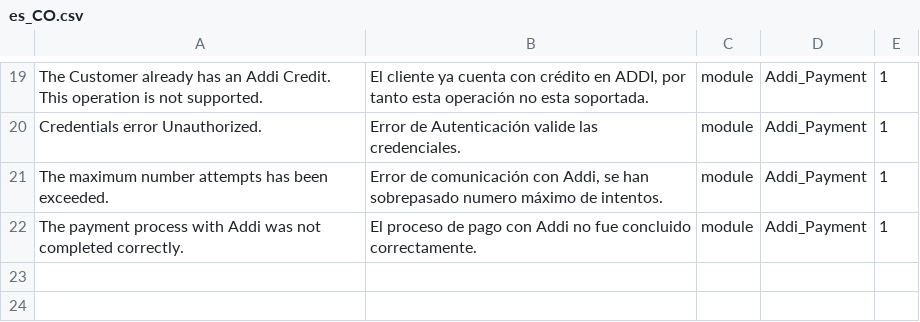
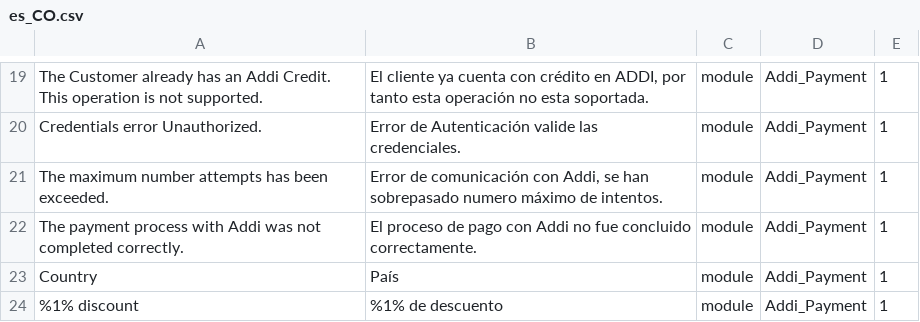
Before and after one commit to AdelanteFinancialHoldings/addi-magento2, a CSV file: i18n/es_CO.csv, drawn as a sheet; only a part is shown, gaps mark what is left out.

Commit message:
addi magento 2 segunda entrega

```diff
--- a/i18n/es_CO.csv
+++ b/i18n/es_CO.csv
@@ -22 +22,3 @@
 "The payment process with Addi was not completed correctly.","El proceso de pago con Addi no fue concluido correctamente.",module,Addi_Payment,1
+"Country","País",module,Addi_Payment,1
+"%1% discount","%1% de descuento",module,Addi_Payment,1
```
Also changed, not shown: 54 other files.
